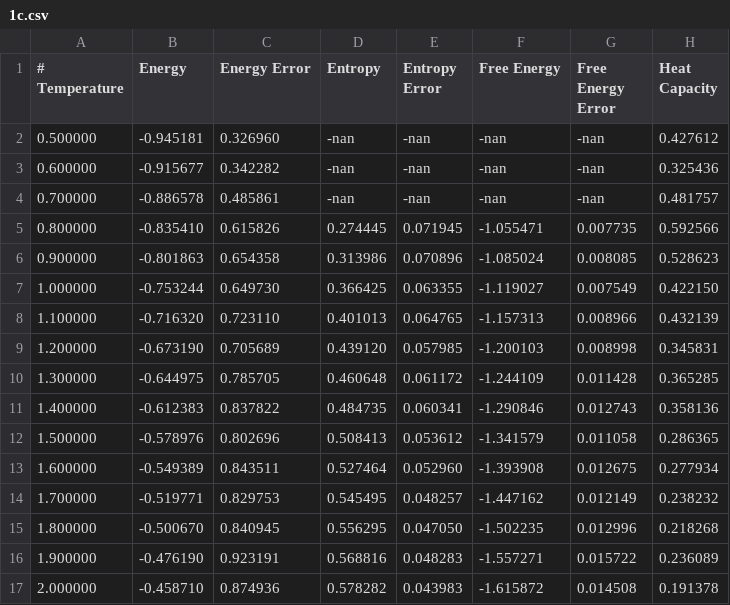
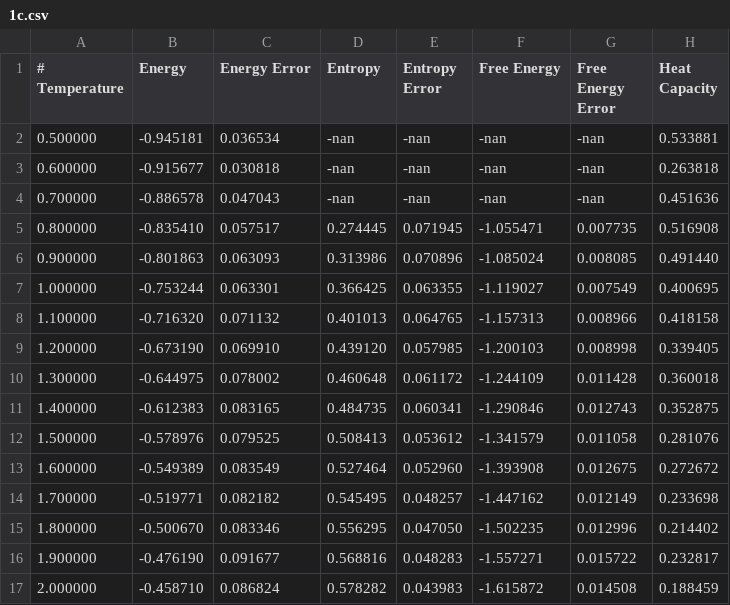
Before and after one commit to Jordan-Dennis/iron, a CSV file: pub/data/1c.csv, drawn as a sheet; only a part is shown; the diff covers the shown part only.

```diff
--- a/pub/data/1c.csv
+++ b/pub/data/1c.csv
@@ -1,17 +1,17 @@
 # Temperature, Energy, Energy Error, Entropy, Entropy Error, Free Energy, Free Energy Error, Heat Capacity
-0.500000, -0.945181, 0.326960, -nan, -nan, -nan, -nan, 0.427612
- 0.600000, -0.915677, 0.342282, -nan, -nan, -nan, -nan, 0.325436
- 0.700000, -0.886578, 0.485861, -nan, -nan, -nan, -nan, 0.481757
- 0.800000, -0.835410, 0.615826, 0.274445, 0.071945, -1.055471, 0.007735, 0.592566
- 0.900000, -0.801863, 0.654358, 0.313986, 0.070896, -1.085024, 0.008085, 0.528623
- 1.000000, -0.753244, 0.649730, 0.366425, 0.063355, -1.119027, 0.007549, 0.422150
- 1.100000, -0.716320, 0.723110, 0.401013, 0.064765, -1.157313, 0.008966, 0.432139
- 1.200000, -0.673190, 0.705689, 0.439120, 0.057985, -1.200103, 0.008998, 0.345831
- 1.300000, -0.644975, 0.785705, 0.460648, 0.061172, -1.244109, 0.011428, 0.365285
- 1.400000, -0.612383, 0.837822, 0.484735, 0.060341, -1.290846, 0.012743, 0.358136
- 1.500000, -0.578976, 0.802696, 0.508413, 0.053612, -1.341579, 0.011058, 0.286365
- 1.600000, -0.549389, 0.843511, 0.527464, 0.052960, -1.393908, 0.012675, 0.277934
- 1.700000, -0.519771, 0.829753, 0.545495, 0.048257, -1.447162, 0.012149, 0.238232
- 1.800000, -0.500670, 0.840945, 0.556295, 0.047050, -1.502235, 0.012996, 0.218268
- 1.900000, -0.476190, 0.923191, 0.568816, 0.048283, -1.557271, 0.015722, 0.236089
- 2.000000, -0.458710, 0.874936, 0.578282, 0.043983, -1.615872, 0.014508, 0.191378
+0.500000, -0.945181, 0.036534, -nan, -nan, -nan, -nan, 0.533881
+ 0.600000, -0.915677, 0.030818, -nan, -nan, -nan, -nan, 0.263818
+ 0.700000, -0.886578, 0.047043, -nan, -nan, -nan, -nan, 0.451636
+ 0.800000, -0.835410, 0.057517, 0.274445, 0.071945, -1.055471, 0.007735, 0.516908
+ 0.900000, -0.801863, 0.063093, 0.313986, 0.070896, -1.085024, 0.008085, 0.491440
+ 1.000000, -0.753244, 0.063301, 0.366425, 0.063355, -1.119027, 0.007549, 0.400695
+ 1.100000, -0.716320, 0.071132, 0.401013, 0.064765, -1.157313, 0.008966, 0.418158
+ 1.200000, -0.673190, 0.069910, 0.439120, 0.057985, -1.200103, 0.008998, 0.339405
+ 1.300000, -0.644975, 0.078002, 0.460648, 0.061172, -1.244109, 0.011428, 0.360018
+ 1.400000, -0.612383, 0.083165, 0.484735, 0.060341, -1.290846, 0.012743, 0.352875
+ 1.500000, -0.578976, 0.079525, 0.508413, 0.053612, -1.341579, 0.011058, 0.281076
+ 1.600000, -0.549389, 0.083549, 0.527464, 0.052960, -1.393908, 0.012675, 0.272672
+ 1.700000, -0.519771, 0.082182, 0.545495, 0.048257, -1.447162, 0.012149, 0.233698
+ 1.800000, -0.500670, 0.083346, 0.556295, 0.047050, -1.502235, 0.012996, 0.214402
+ 1.900000, -0.476190, 0.091677, 0.568816, 0.048283, -1.557271, 0.015722, 0.232817
+ 2.000000, -0.458710, 0.086824, 0.578282, 0.043983, -1.615872, 0.014508, 0.188459
```
Also changed, not shown: 18 edited cells elsewhere in this file, 9 other files.
